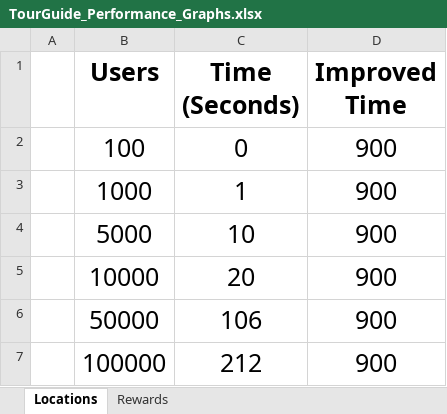
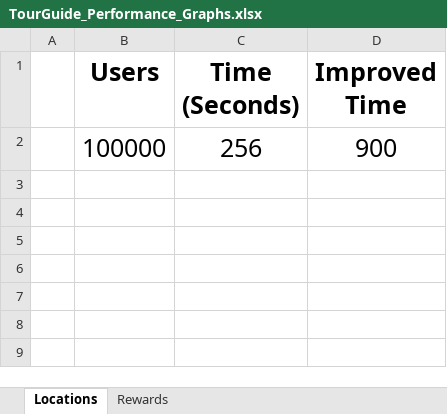
Before and after one commit to QuentinDevJava/Martel-Quentin-TourGuide, an Excel workbook: TourGuide/TourGuide_Performance_Graphs.xlsx, sheet Locations, drawn as a sheet; values as stored, in another font and other column widths than the file's, no borders; charts and pictures not drawn; removed rows and columns are numbered as before the commit, all else as after; the diff names each change by its address in the sheet, - before the commit and + after, or states it on an @@ line.

```diff
--- a/TourGuide/TourGuide_Performance_Graphs.xlsx (sheet Locations)
+++ b/TourGuide/TourGuide_Performance_Graphs.xlsx (sheet Locations)
-row 2:  | 100 | 0 | 900
-row 3:  | 1000 | 1 | 900
-row 4:  | 5000 | 10 | 900
-row 5:  | 10000 | 20 | 900
-row 6:  | 50000 | 106 | 900
-C2 (Time (Seconds)): 212
+C2 (Time (Seconds)): 256
```
Also changed, not shown: sheet Rewards, charts or pictures, 1 other file.
